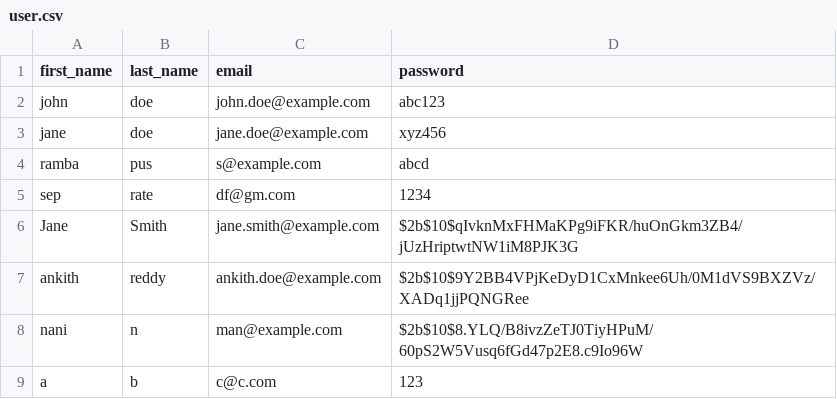
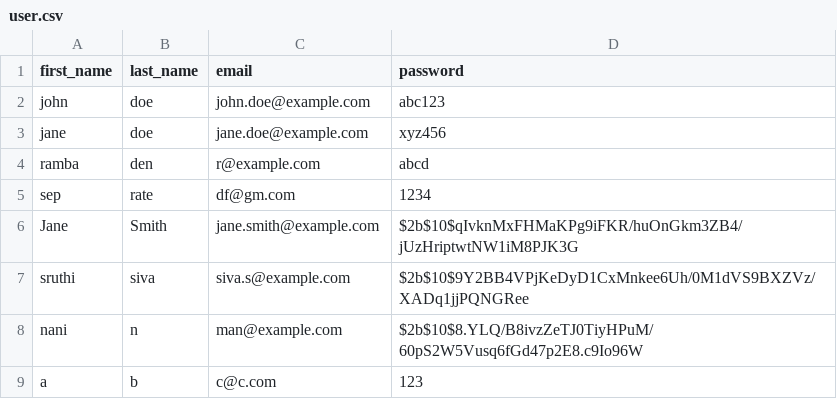
Before and after one commit to CloudNative-WebApplication/webapp, a CSV file: user.csv, drawn as a sheet.

```diff
--- a/user.csv
+++ b/user.csv
@@ -3,6 +3,6 @@ john,doe,john.doe@example.com,abc123
 jane,doe,jane.doe@example.com,xyz456
-ramba,pus,s@example.com,abcd
+ramba,den,r@example.com,abcd
 sep,rate,df@gm.com,1234
 Jane,Smith,jane.smith@example.com,$2b$10$qIvknMxFHMaKPg9iFKR/huOnGkm3ZB4/jUzHriptwtNW1iM8PJK3G
-ankith,reddy,ankith.doe@example.com,$2b$10$9Y2BB4VPjKeDyD1CxMnkee6Uh/0M1dVS9BXZVz/XADq1jjPQNGRee
+sruthi,siva,siva.s@example.com,$2b$10$9Y2BB4VPjKeDyD1CxMnkee6Uh/0M1dVS9BXZVz/XADq1jjPQNGRee
 nani,n,man@example.com,$2b$10$8.YLQ/B8ivzZeTJ0TiyHPuM/60pS2W5Vusq6fGd47p2E8.c9Io96W
```
Also changed, not shown: 1 other file.
